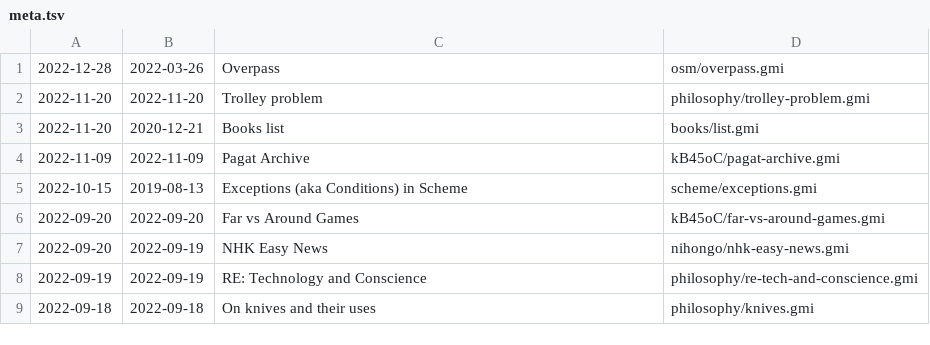
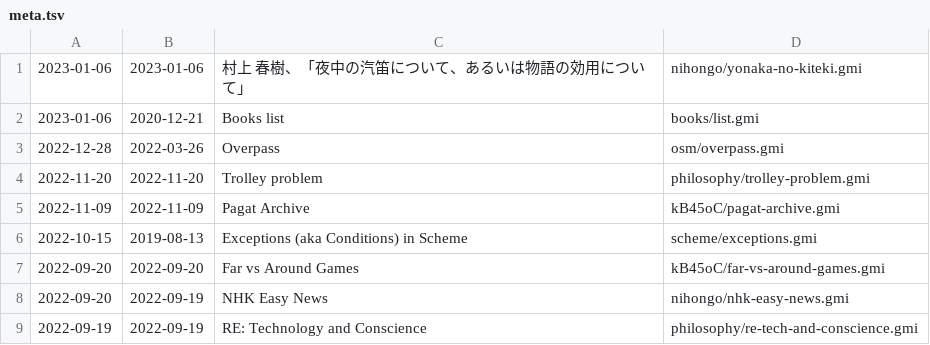
Before and after one commit to siiky/siiky.github.io, a TSV file: meta.tsv, drawn as a sheet; only a part is shown; the shorter side is filled out with more unchanged rows.

Commit message:
Add nihongo/yonaka-no-kiteki & update books/list

```diff
--- a/meta.tsv
+++ b/meta.tsv
@@ -1,4 +1,5 @@
+2023-01-06	2023-01-06	村上 春樹、「夜中の汽笛について、あるいは物語の効用について」	nihongo/yonaka-no-kiteki.gmi
+2023-01-06	2020-12-21	Books list	books/list.gmi
 2022-12-28	2022-03-26	Overpass	osm/overpass.gmi
 2022-11-20	2022-11-20	Trolley problem	philosophy/trolley-problem.gmi
-2022-11-20	2020-12-21	Books list	books/list.gmi
 2022-11-09	2022-11-09	Pagat Archive	kB45oC/pagat-archive.gmi
```
Also changed, not shown: 18 other files.
